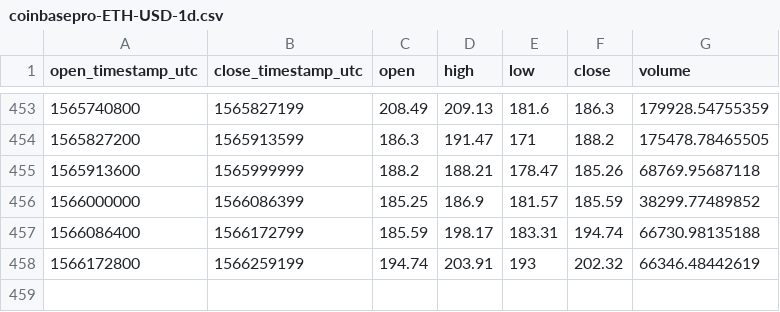
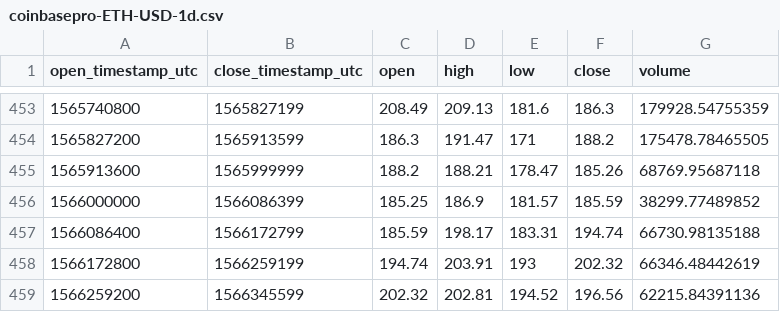
Before and after one commit to cryptobigbro/coinbasepro-ETH-USD, a CSV file: coinbasepro-ETH-USD-1d.csv, drawn as a sheet; only a part is shown, gaps mark what is left out.

```diff
--- a/coinbasepro-ETH-USD-1d.csv
+++ b/coinbasepro-ETH-USD-1d.csv
@@ -458 +458,2 @@ open_timestamp_utc,close_timestamp_utc,open,high,low,close,volume
 1566172800,1566259199,194.74,203.91,193,202.32,66346.48442619
+1566259200,1566345599,202.32,202.81,194.52,196.56,62215.84391136
```
Also changed, not shown: coinbasepro-ETH-USD-1h.csv.
